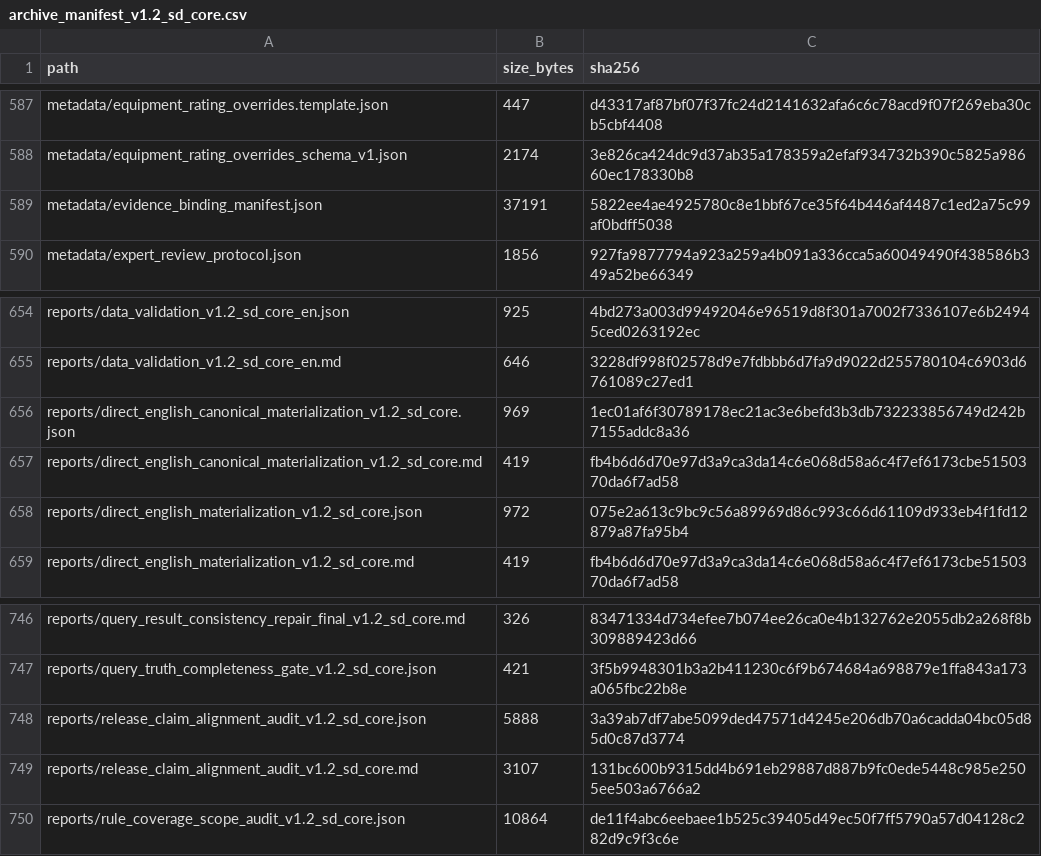
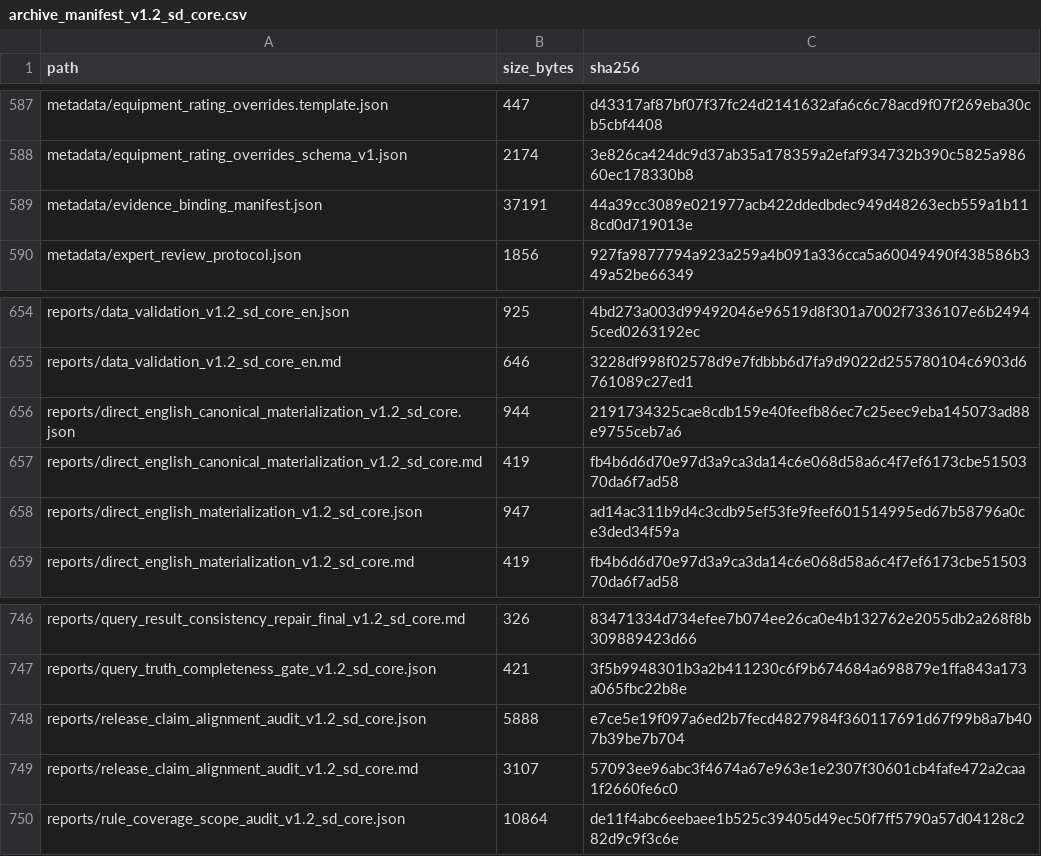
Before and after one commit to derry-cheng/gridinstruct-v1.2-sd-core, a CSV file: release/archive_manifest_v1.2_sd_core.csv, drawn as a sheet; only a part is shown, gaps mark what is left out.

Commit message:
Repair direct-English evidence provenance paths

```diff
--- a/release/archive_manifest_v1.2_sd_core.csv
+++ b/release/archive_manifest_v1.2_sd_core.csv
@@ -588,3 +588,3 @@ metadata/equipment_rating_overrides.template.json,447,d43317af87bf07f37fc24d2141
 metadata/equipment_rating_overrides_schema_v1.json,2174,3e826ca424dc9d37ab35a178359a2efaf934732b390c5825a98660ec178330b8
-metadata/evidence_binding_manifest.json,37191,5822ee4ae4925780c8e1bbf67ce35f64b446af4487c1ed2a75c99af0bdff5038
+metadata/evidence_binding_manifest.json,37191,44a39cc3089e021977acb422ddedbdec949d48263ecb559a1b118cd0d719013e
 metadata/expert_review_protocol.json,1856,927fa9877794a923a259a4b091a336cca5a60049490f438586b349a52be66349
@@ -655,5 +655,5 @@ reports/data_validation_v1.2_sd_core_en.json,925,4bd273a003d99492046e96519d8f301
 reports/data_validation_v1.2_sd_core_en.md,646,3228df998f02578d9e7fdbbb6d7fa9d9022d255780104c6903d6761089c27ed1
-reports/direct_english_canonical_materialization_v1.2_sd_core.json,969,1ec01af6f30789178ec21ac3e6befd3b3db732233856749d242b7155addc8a36
+reports/direct_english_canonical_materialization_v1.2_sd_core.json,944,2191734325cae8cdb159e40feefb86ec7c25eec9eba145073ad88e9755ceb7a6
 reports/direct_english_canonical_materialization_v1.2_sd_core.md,419,fb4b6d6d70e97d3a9ca3da14c6e068d58a6c4f7ef6173cbe5150370da6f7ad58
-reports/direct_english_materialization_v1.2_sd_core.json,972,075e2a613c9bc9c56a89969d86c993c66d61109d933eb4f1fd12879a87fa95b4
+reports/direct_english_materialization_v1.2_sd_core.json,947,ad14ac311b9d4c3cdb95ef53fe9feef601514995ed67b58796a0ce3ded34f59a
 reports/direct_english_materialization_v1.2_sd_core.md,419,fb4b6d6d70e97d3a9ca3da14c6e068d58a6c4f7ef6173cbe5150370da6f7ad58
@@ -747,4 +747,4 @@ reports/query_result_consistency_repair_final_v1.2_sd_core.md,326,83471334d734ef
 reports/query_truth_completeness_gate_v1.2_sd_core.json,421,3f5b9948301b3a2b411230c6f9b674684a698879e1ffa843a173a065fbc22b8e
-reports/release_claim_alignment_audit_v1.2_sd_core.json,5888,3a39ab7df7abe5099ded47571d4245e206db70a6cadda04bc05d85d0c87d3774
-reports/release_claim_alignment_audit_v1.2_sd_core.md,3107,131bc600b9315dd4b691eb29887d887b9fc0ede5448c985e2505ee503a6766a2
+reports/release_claim_alignment_audit_v1.2_sd_core.json,5888,e7ce5e19f097a6ed2b7fecd4827984f360117691d67f99b8a7b407b39be7b704
+reports/release_claim_alignment_audit_v1.2_sd_core.md,3107,57093ee96abc3f4674a67e963e1e2307f30601cb4fafe472a2caa1f2660fe6c0
 reports/rule_coverage_scope_audit_v1.2_sd_core.json,10864,de11f4abc6eebaee1b525c39405d49ec50f7ff5790a57d04128c282d9c9f3c6e
```
Also changed, not shown: 9 other files.
